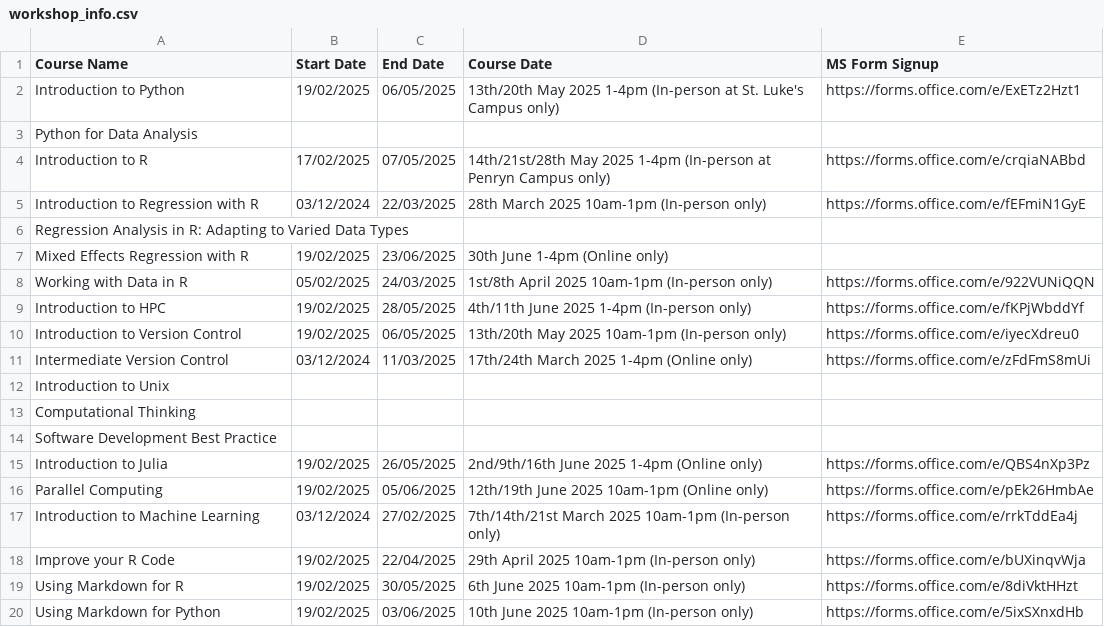
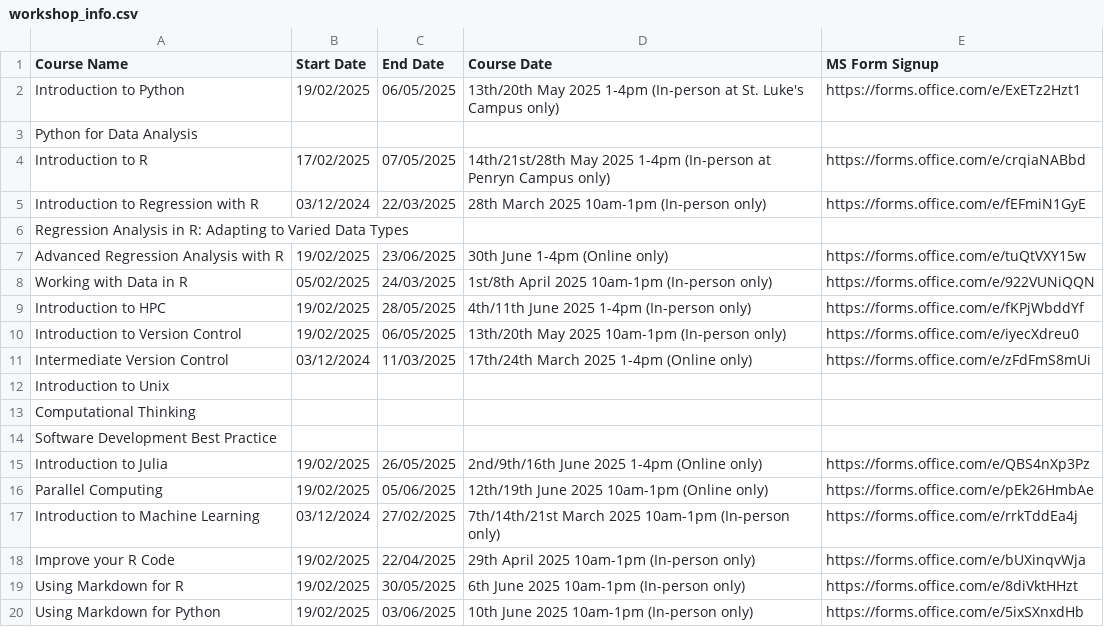
Before and after one commit to coding-for-reproducible-research/CfRR_Courses, a CSV file: data/workshop_info.csv, drawn as a sheet.

Commit message:
update `workshop_info.csv` with Advanced Regression Analysis with R link

```diff
--- a/data/workshop_info.csv
+++ b/data/workshop_info.csv
@@ -6,3 +6,3 @@ Introduction to Regression with R,03/12/2024,22/03/2025,28th March 2025 10am-1pm
 Regression Analysis in R: Adapting to Varied Data Types,,,,
-Mixed Effects Regression with R,19/02/2025,23/06/2025,30th June 1-4pm (Online only),
+Advanced Regression Analysis with R,19/02/2025,23/06/2025,30th June 1-4pm (Online only),https://forms.office.com/e/tuQtVXY15w
 Working with Data in R,05/02/2025,24/03/2025,1st/8th April 2025 10am-1pm (In-person only),https://forms.office.com/e/922VUNiQQN
```
